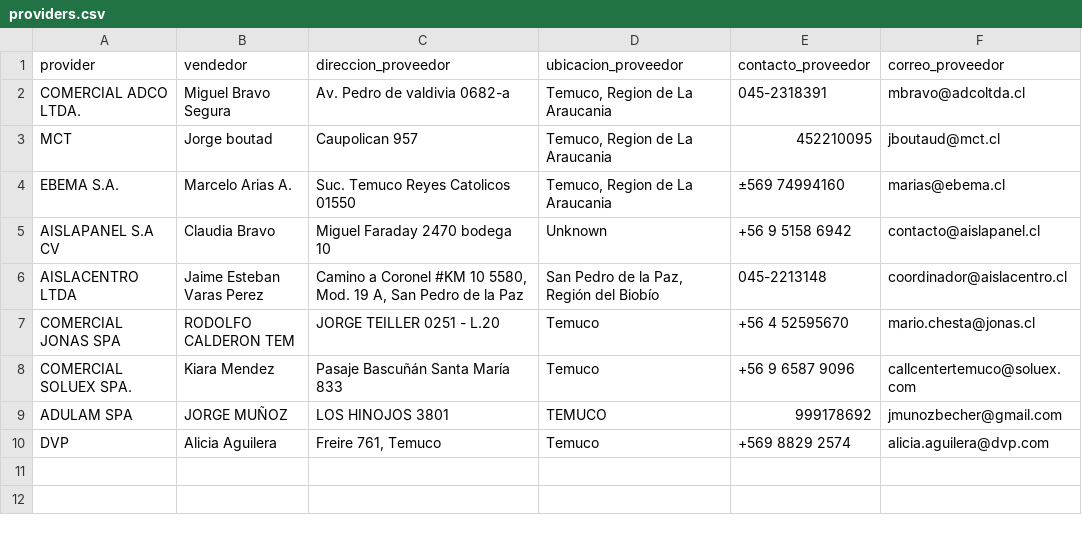
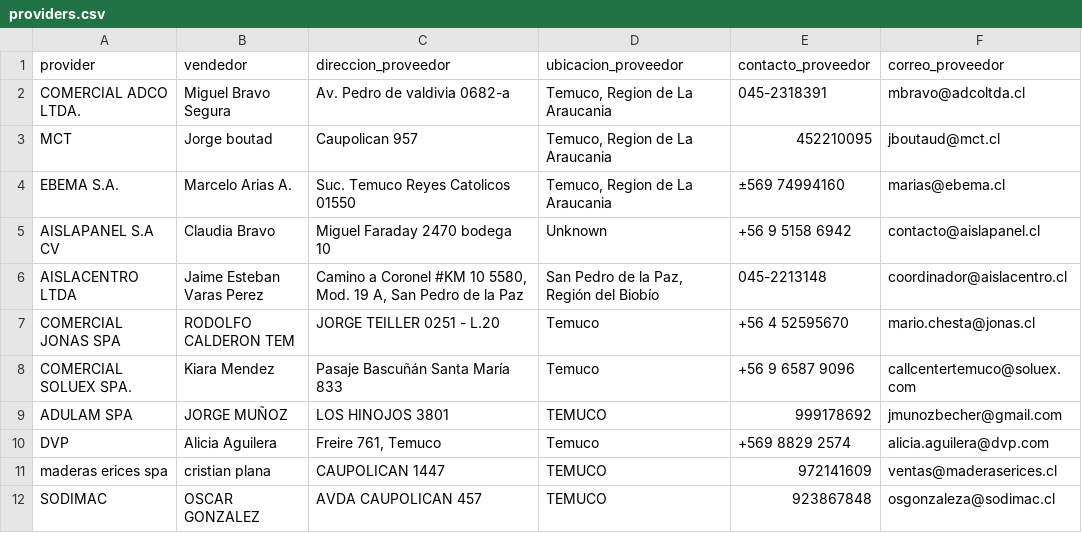
Before and after one commit to Fitzy5/ordencomprahtml, a CSV file: providers.csv, drawn as a sheet; the diff names each change by its address in the sheet, - before the commit and + after, or states it on an @@ line.

```diff
--- a/providers.csv
+++ b/providers.csv
+row 11: maderas erices spa | cristian plana | CAUPOLICAN 1447 | TEMUCO | 972141609 | ventas@maderaserices.cl
+row 12: SODIMAC | OSCAR GONZALEZ | AVDA CAUPOLICAN 457 | TEMUCO | 923867848 | osgonzaleza@sodimac.cl
```
Also changed, not shown: 20 other files.
